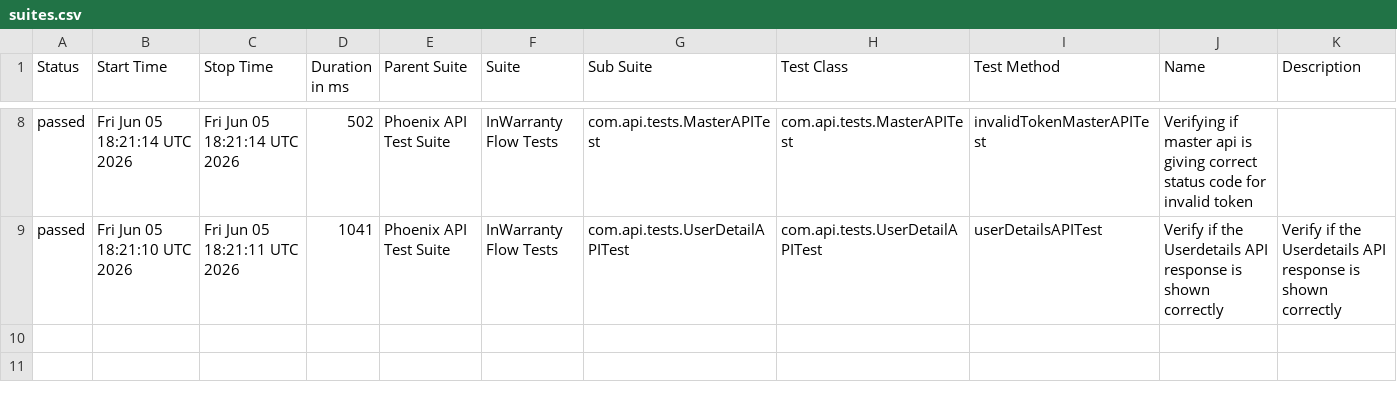
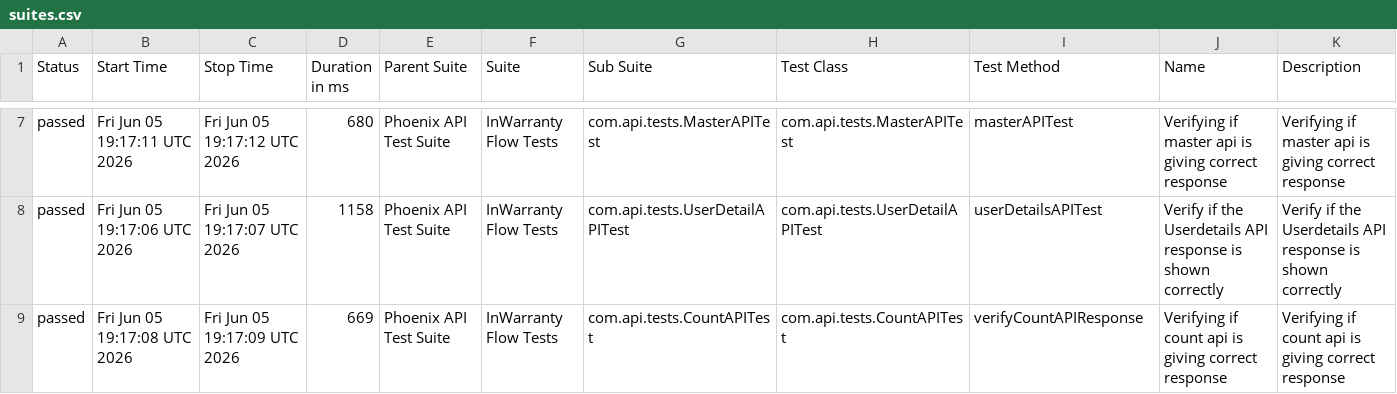
Before and after one commit to taarun96/APIAutomationFrameWork, a CSV file: data/suites.csv, drawn as a sheet; only a part is shown, gaps mark what is left out; the diff covers the shown part only.

```diff
--- a/data/suites.csv
+++ b/data/suites.csv
@@ -8,2 +7,3 @@
-"passed","Fri Jun 05 18:21:14 UTC 2026","Fri Jun 05 18:21:14 UTC 2026","502","Phoenix API Test Suite","InWarranty Flow Tests","com.api.tests.MasterAPITest","com.api.tests.MasterAPITest","invalidTokenMasterAPITest","Verifying if master api is giving correct status code for invalid token",""
-"passed","Fri Jun 05 18:21:10 UTC 2026","Fri Jun 05 18:21:11 UTC 2026","1041","Phoenix API Test Suite","InWarranty Flow Tests","com.api.tests.UserDetailAPITest","com.api.tests.UserDetailAPITest","userDetailsAPITest","Verify if the Userdetails API response is shown correctly","Verify if the Userdetails API response is shown correctly"
+"passed","Fri Jun 05 19:17:11 UTC 2026","Fri Jun 05 19:17:12 UTC 2026","680","Phoenix API Test Suite","InWarranty Flow Tests","com.api.tests.MasterAPITest","com.api.tests.MasterAPITest","masterAPITest","Verifying if master api is giving correct response","Verifying if master api is giving correct response"
+"passed","Fri Jun 05 19:17:06 UTC 2026","Fri Jun 05 19:17:07 UTC 2026","1158","Phoenix API Test Suite","InWarranty Flow Tests","com.api.tests.UserDetailAPITest","com.api.tests.UserDetailAPITest","userDetailsAPITest","Verify if the Userdetails API response is shown correctly","Verify if the Userdetails API response is shown correctly"
+"passed","Fri Jun 05 19:17:08 UTC 2026","Fri Jun 05 19:17:09 UTC 2026","669","Phoenix API Test Suite","InWarranty Flow Tests","com.api.tests.CountAPITest","com.api.tests.CountAPITest","verifyCountAPIResponse","Verifying if count api is giving correct response","Verifying if count api is giving correct response"
```
Also changed, not shown: 1 added row, 2 removed rows and 26 edited cells elsewhere in this file, data/behaviors.csv, 56 other files.
